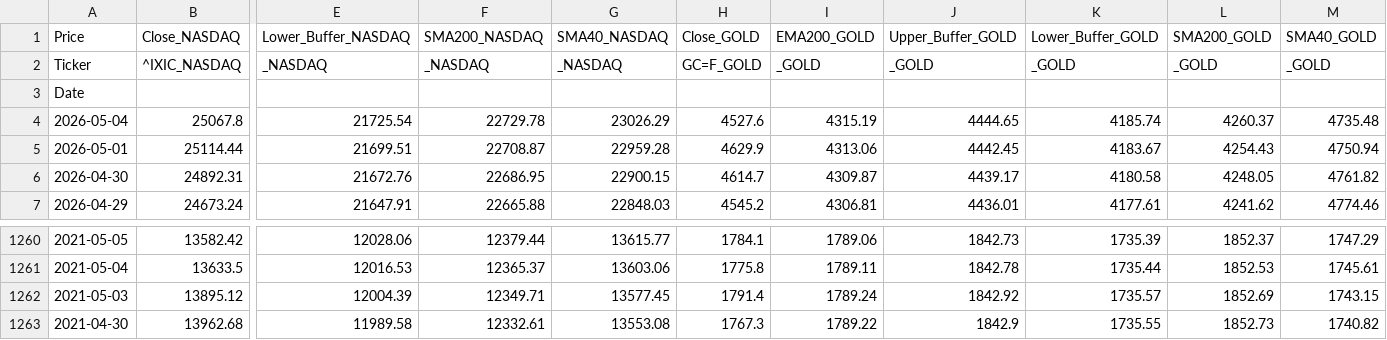
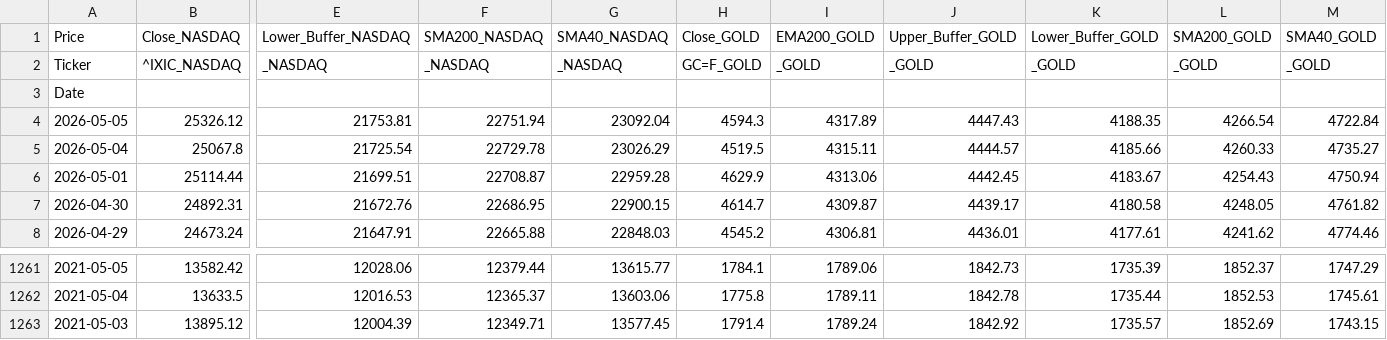
Before and after one commit to Troy9748/nasdaq-monitor, a CSV file: market_daily_data.csv, drawn as a sheet; only a part is shown, gaps mark what is left out; removed rows and columns are numbered as before the commit, all else as after; rows hold the shown columns only; the diff names each change by its address in the sheet, - before the commit and + after, or states it on an @@ line.

```diff
--- a/market_daily_data.csv
+++ b/market_daily_data.csv
+row 4: 2026-05-05 | 25326.12 | 21753.81 | 22751.94 | 23092.04 | 4594.3 | 4317.89 | 4447.43 | 4188.35 | 4266.54 | 4722.84
-H5 (Close_GOLD): 4527.6
+H5 (Close_GOLD): 4519.5
-I5 (EMA200_GOLD): 4315.19
+I5 (EMA200_GOLD): 4315.11
-J5 (Upper_Buffer_GOLD): 4444.65
+J5 (Upper_Buffer_GOLD): 4444.57
-K5 (Lower_Buffer_GOLD): 4185.74
+K5 (Lower_Buffer_GOLD): 4185.66
-L5 (SMA200_GOLD): 4260.37
+L5 (SMA200_GOLD): 4260.33
-M5 (SMA40_GOLD): 4735.48
+M5 (SMA40_GOLD): 4735.27
-row 1263: 2021-04-30 | 13962.68 | 11989.58 | 12332.61 | 13553.08 | 1767.3 | 1789.22 | 1842.9 | 1735.55 | 1852.73 | 1740.82
```
